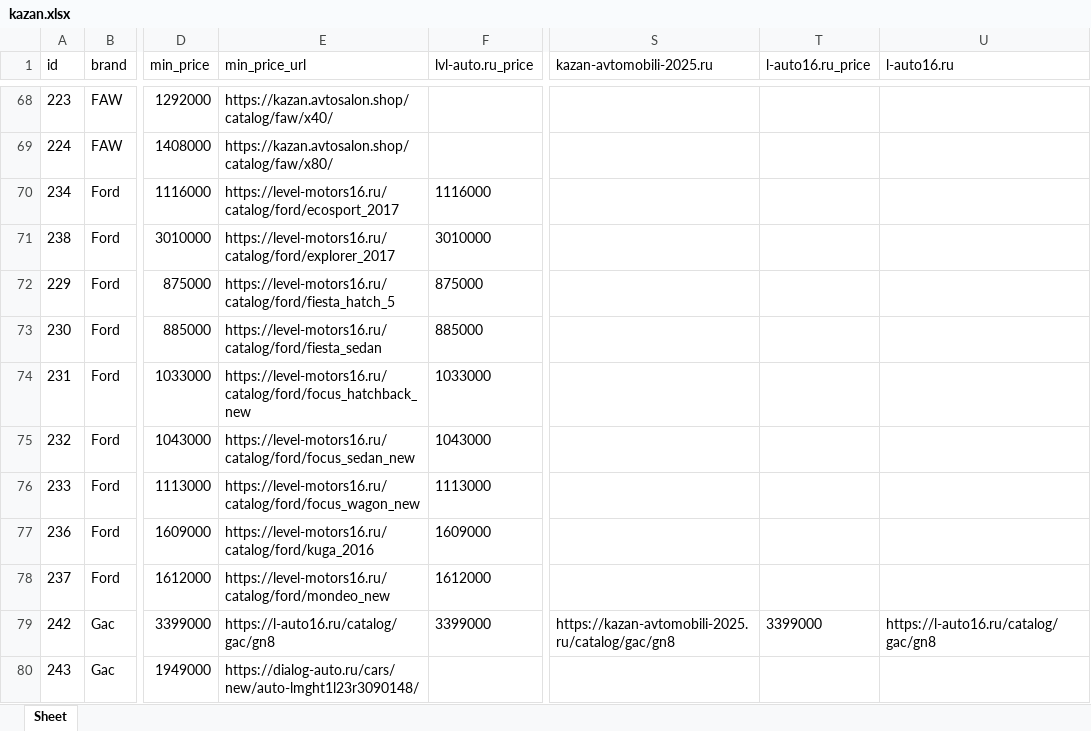
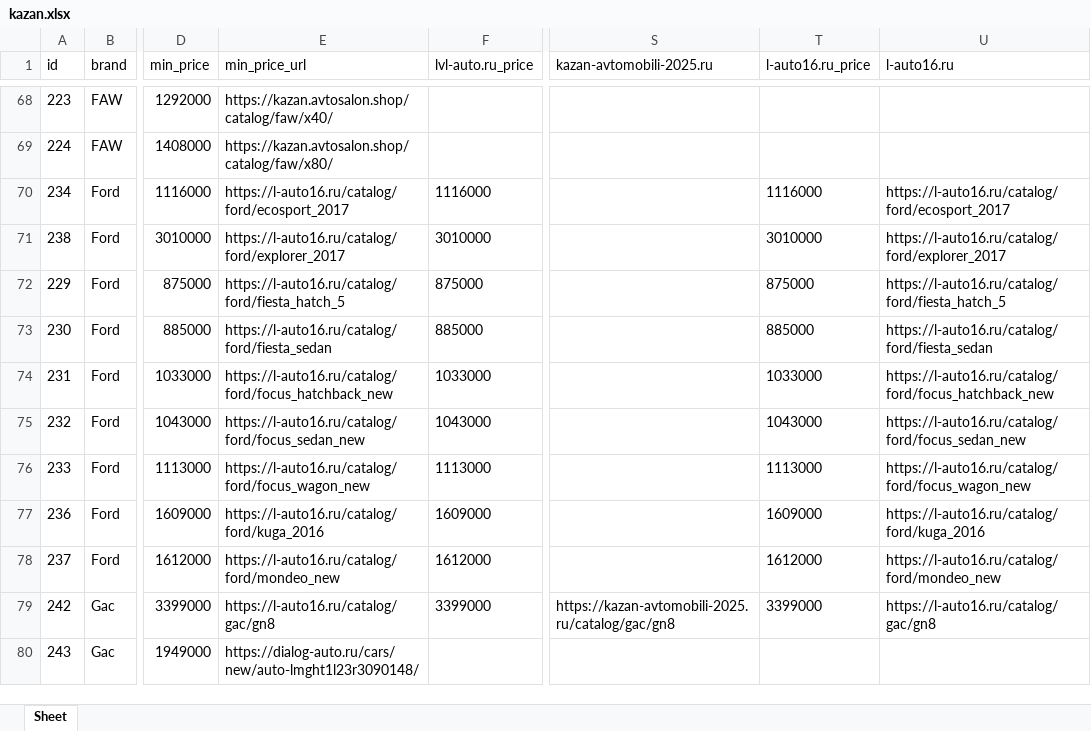
Before and after one commit to AlekseyNushtaev/AutoPars010824, an Excel workbook: xlsx/kazan.xlsx, sheet Sheet, drawn as a sheet; only a part is shown, gaps mark what is left out; values as stored, in another font and other column widths than the file's, no borders; the diff covers the shown part only; the diff names each change by its address in the sheet, - before the commit and + after, or states it on an @@ line.

```diff
--- a/xlsx/kazan.xlsx (sheet Sheet)
+++ b/xlsx/kazan.xlsx (sheet Sheet)
-E70 (min_price_url): https://level-motors16.ru/catalog/ford/ecosport_2017
+E70 (min_price_url): https://l-auto16.ru/catalog/ford/ecosport_2017
-T70 (l-auto16.ru_price): (empty)
+T70 (l-auto16.ru_price): 1116000
-U70 (l-auto16.ru): (empty)
+U70 (l-auto16.ru): https://l-auto16.ru/catalog/ford/ecosport_2017
-E71 (min_price_url): https://level-motors16.ru/catalog/ford/explorer_2017
+E71 (min_price_url): https://l-auto16.ru/catalog/ford/explorer_2017
-T71 (l-auto16.ru_price): (empty)
+T71 (l-auto16.ru_price): 3010000
-U71 (l-auto16.ru): (empty)
+U71 (l-auto16.ru): https://l-auto16.ru/catalog/ford/explorer_2017
-E72 (min_price_url): https://level-motors16.ru/catalog/ford/fiesta_hatch_5
+E72 (min_price_url): https://l-auto16.ru/catalog/ford/fiesta_hatch_5
-T72 (l-auto16.ru_price): (empty)
+T72 (l-auto16.ru_price): 875000
-U72 (l-auto16.ru): (empty)
+U72 (l-auto16.ru): https://l-auto16.ru/catalog/ford/fiesta_hatch_5
-E73 (min_price_url): https://level-motors16.ru/catalog/ford/fiesta_sedan
+E73 (min_price_url): https://l-auto16.ru/catalog/ford/fiesta_sedan
-T73 (l-auto16.ru_price): (empty)
+T73 (l-auto16.ru_price): 885000
-U73 (l-auto16.ru): (empty)
+U73 (l-auto16.ru): https://l-auto16.ru/catalog/ford/fiesta_sedan
-E74 (min_price_url): https://level-motors16.ru/catalog/ford/focus_hatchback_new
+E74 (min_price_url): https://l-auto16.ru/catalog/ford/focus_hatchback_new
-T74 (l-auto16.ru_price): (empty)
+T74 (l-auto16.ru_price): 1033000
-U74 (l-auto16.ru): (empty)
+U74 (l-auto16.ru): https://l-auto16.ru/catalog/ford/focus_hatchback_new
-E75 (min_price_url): https://level-motors16.ru/catalog/ford/focus_sedan_new
+E75 (min_price_url): https://l-auto16.ru/catalog/ford/focus_sedan_new
-T75 (l-auto16.ru_price): (empty)
+T75 (l-auto16.ru_price): 1043000
-U75 (l-auto16.ru): (empty)
+U75 (l-auto16.ru): https://l-auto16.ru/catalog/ford/focus_sedan_new
-E76 (min_price_url): https://level-motors16.ru/catalog/ford/focus_wagon_new
+E76 (min_price_url): https://l-auto16.ru/catalog/ford/focus_wagon_new
-T76 (l-auto16.ru_price): (empty)
+T76 (l-auto16.ru_price): 1113000
-U76 (l-auto16.ru): (empty)
+U76 (l-auto16.ru): https://l-auto16.ru/catalog/ford/focus_wagon_new
-E77 (min_price_url): https://level-motors16.ru/catalog/ford/kuga_2016
+E77 (min_price_url): https://l-auto16.ru/catalog/ford/kuga_2016
-T77 (l-auto16.ru_price): (empty)
+T77 (l-auto16.ru_price): 1609000
-U77 (l-auto16.ru): (empty)
+U77 (l-auto16.ru): https://l-auto16.ru/catalog/ford/kuga_2016
-E78 (min_price_url): https://level-motors16.ru/catalog/ford/mondeo_new
+E78 (min_price_url): https://l-auto16.ru/catalog/ford/mondeo_new
-T78 (l-auto16.ru_price): (empty)
+T78 (l-auto16.ru_price): 1612000
-U78 (l-auto16.ru): (empty)
+U78 (l-auto16.ru): https://l-auto16.ru/catalog/ford/mondeo_new
```
Also changed, not shown: 83 edited cells elsewhere in this sheet, id.xlsx, xlsx/ekaterinburg.xlsx, 28 other files.
